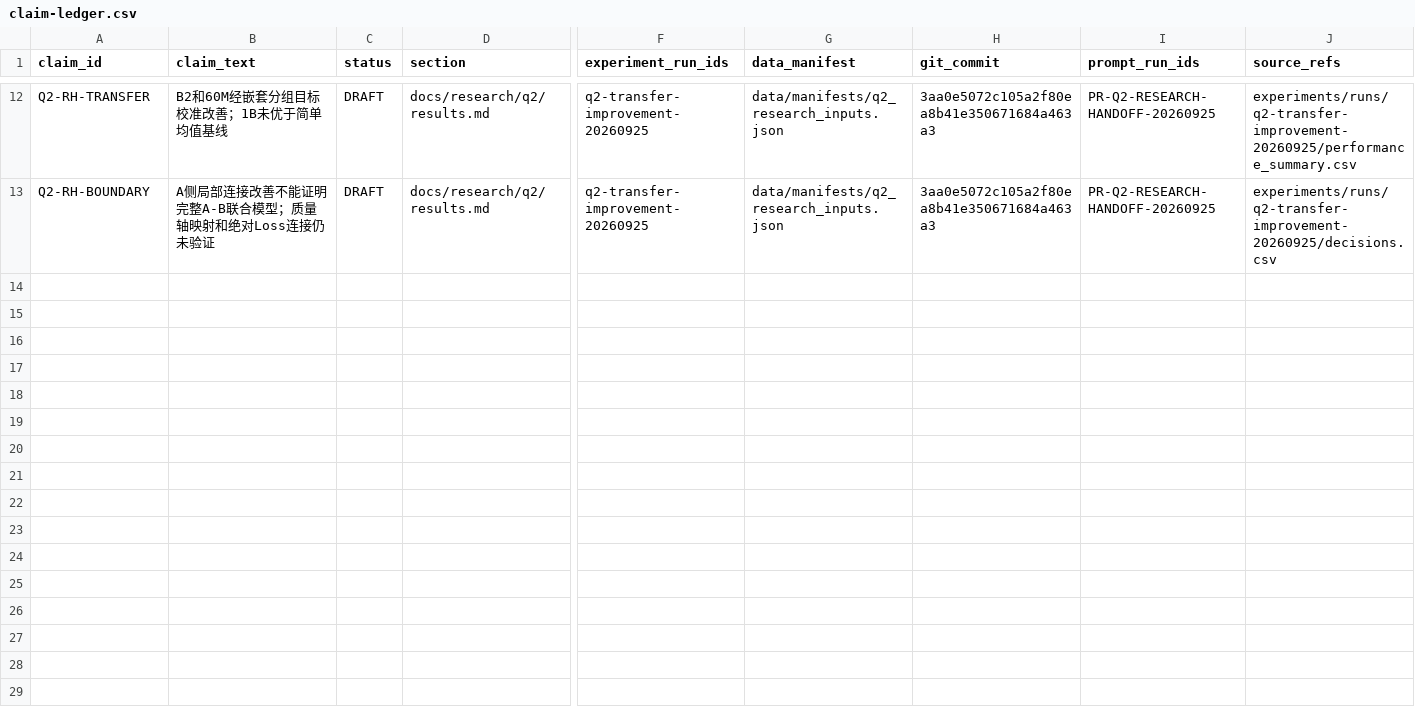
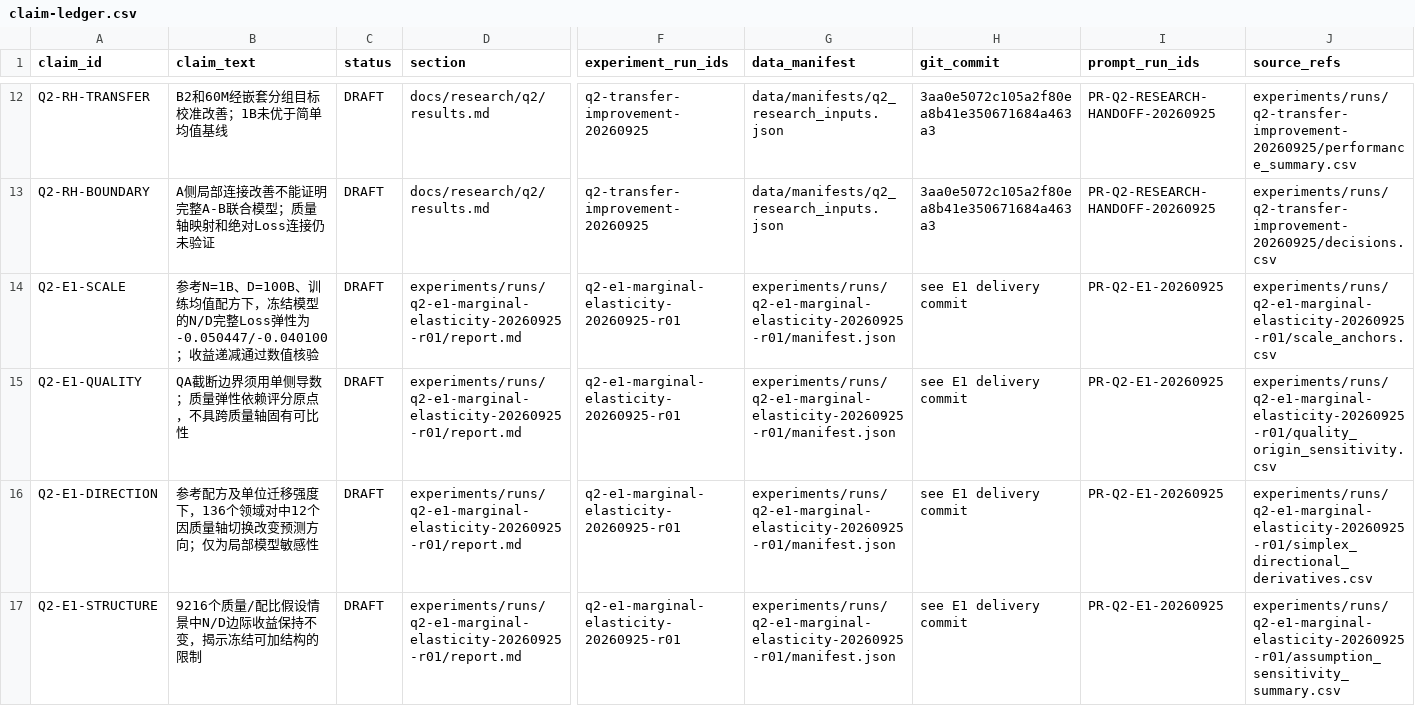
Before and after one commit to xiaoyuankele/huawei-cup-2026-team, a CSV file: paper/claim-ledger.csv, drawn as a sheet; only a part is shown, gaps mark what is left out; rows hold the shown columns only; the diff names each change by its address in the sheet, - before the commit and + after, or states it on an @@ line.

Commit message:
exp: complete E1 marginal utility and elasticity analysis

```diff
--- a/paper/claim-ledger.csv
+++ b/paper/claim-ledger.csv
+row 14: Q2-E1-SCALE | 参考N=1B、D=100B、训练均值配方下，冻结模型的N/D完整Loss弹性为-0.050447/-0.040100；收益递减通过数值核验 | DRAFT | experiments/runs/q2-e1-marginal-elasticity-20260925-r01/report.md | q2-e1-marginal-elasticity-20260925-r01 | experiments/runs/q2-e1-marginal-elasticity-20260925-r01/manifest.json | see E1 delivery commit | PR-Q2-E1-20260925 | experiments/runs/q2-e1-marginal-elasticity-20260925-r01/scale_anchors.csv
+row 15: Q2-E1-QUALITY | QA截断边界须用单侧导数；质量弹性依赖评分原点，不具跨质量轴固有可比性 | DRAFT | experiments/runs/q2-e1-marginal-elasticity-20260925-r01/report.md | q2-e1-marginal-elasticity-20260925-r01 | experiments/runs/q2-e1-marginal-elasticity-20260925-r01/manifest.json | see E1 delivery commit | PR-Q2-E1-20260925 | experiments/runs/q2-e1-marginal-elasticity-20260925-r01/quality_origin_sensitivity.csv
+row 16: Q2-E1-DIRECTION | 参考配方及单位迁移强度下，136个领域对中12个因质量轴切换改变预测方向；仅为局部模型敏感性 | DRAFT | experiments/runs/q2-e1-marginal-elasticity-20260925-r01/report.md | q2-e1-marginal-elasticity-20260925-r01 | experiments/runs/q2-e1-marginal-elasticity-20260925-r01/manifest.json | see E1 delivery commit | PR-Q2-E1-20260925 | experiments/runs/q2-e1-marginal-elasticity-20260925-r01/simplex_directional_derivatives.csv
+row 17: Q2-E1-STRUCTURE | 9216个质量/配比假设情景中N/D边际收益保持不变，揭示冻结可加结构的限制 | DRAFT | experiments/runs/q2-e1-marginal-elasticity-20260925-r01/report.md | q2-e1-marginal-elasticity-20260925-r01 | experiments/runs/q2-e1-marginal-elasticity-20260925-r01/manifest.json | see E1 delivery commit | PR-Q2-E1-20260925 | experiments/runs/q2-e1-marginal-elasticity-20260925-r01/assumption_sensitivity_summary.csv
```
Also changed, not shown: experiments/index.csv, governance/ai-use-log.csv, 37 other files.
